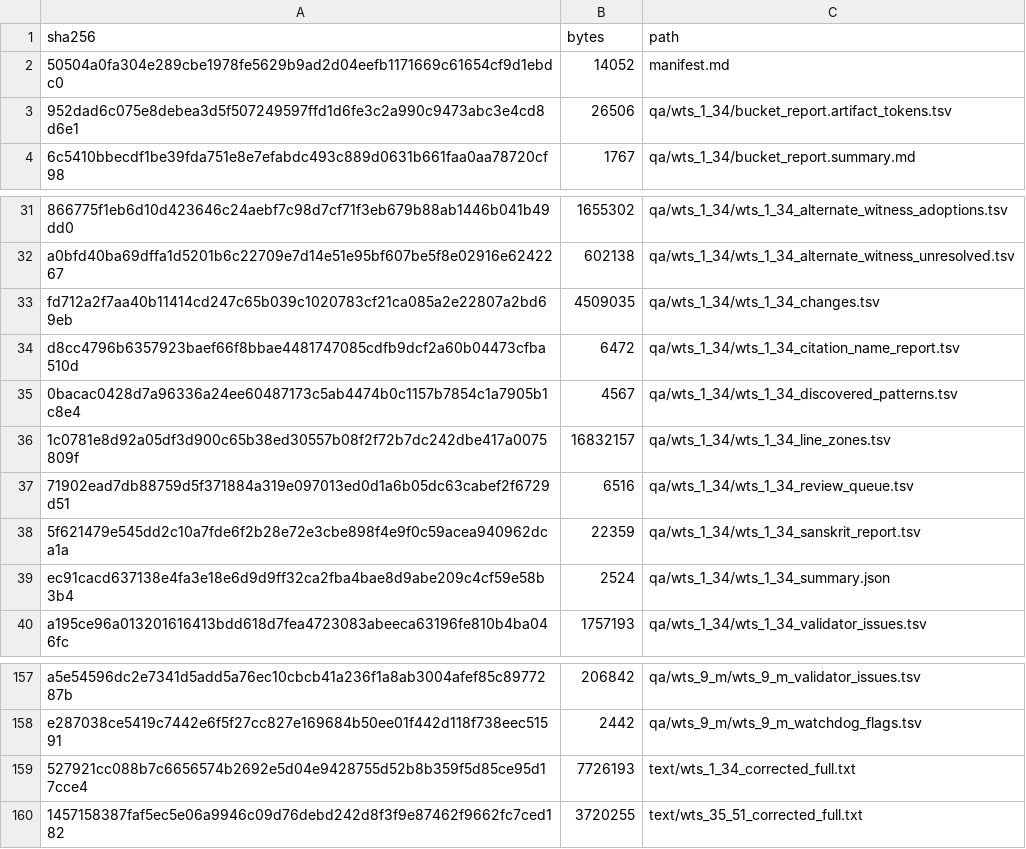
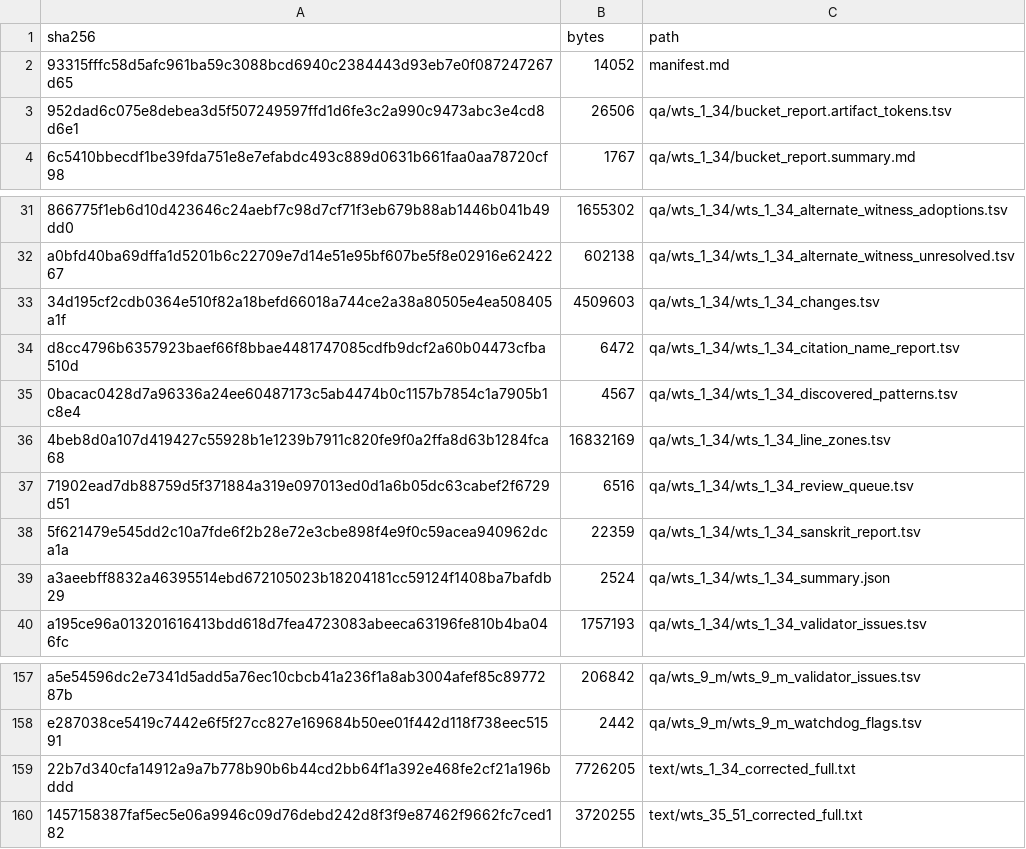
Before and after one commit to nh36/WtSOCR, a TSV file: release/current/checksums.tsv, drawn as a sheet; only a part is shown, gaps mark what is left out; the diff names each change by its address in the sheet, - before the commit and + after, or states it on an @@ line.

```diff
--- a/release/current/checksums.tsv
+++ b/release/current/checksums.tsv
-A2 (sha256): 50504a0fa304e289cbe1978fe5629b9ad2d04eefb1171669c61654cf9d1ebdc0
+A2 (sha256): 93315fffc58d5afc961ba59c3088bcd6940c2384443d93eb7e0f087247267d65
-A33 (sha256): fd712a2f7aa40b11414cd247c65b039c1020783cf21ca085a2e22807a2bd69eb
+A33 (sha256): 34d195cf2cdb0364e510f82a18befd66018a744ce2a38a80505e4ea508405a1f
-B33 (bytes): 4509035
+B33 (bytes): 4509603
-A36 (sha256): 1c0781e8d92a05df3d900c65b38ed30557b08f2f72b7dc242dbe417a0075809f
+A36 (sha256): 4beb8d0a107d419427c55928b1e1239b7911c820fe9f0a2ffa8d63b1284fca68
-B36 (bytes): 16832157
+B36 (bytes): 16832169
-A39 (sha256): ec91cacd637138e4fa3e18e6d9d9ff32ca2fba4bae8d9abe209c4cf59e58b3b4
+A39 (sha256): a3aeebff8832a46395514ebd672105023b18204181cc59124f1408ba7bafdb29
-A159 (sha256): 527921cc088b7c6656574b2692e5d04e9428755d52b8b359f5d85ce95d17cce4
+A159 (sha256): 22b7d340cfa14912a9a7b778b90b6b44cd2bb64f1a392e468fe2cf21a196bddd
-B159 (bytes): 7726193
+B159 (bytes): 7726205
```
Also changed, not shown: data/correction_families.tsv, 7 other files.
